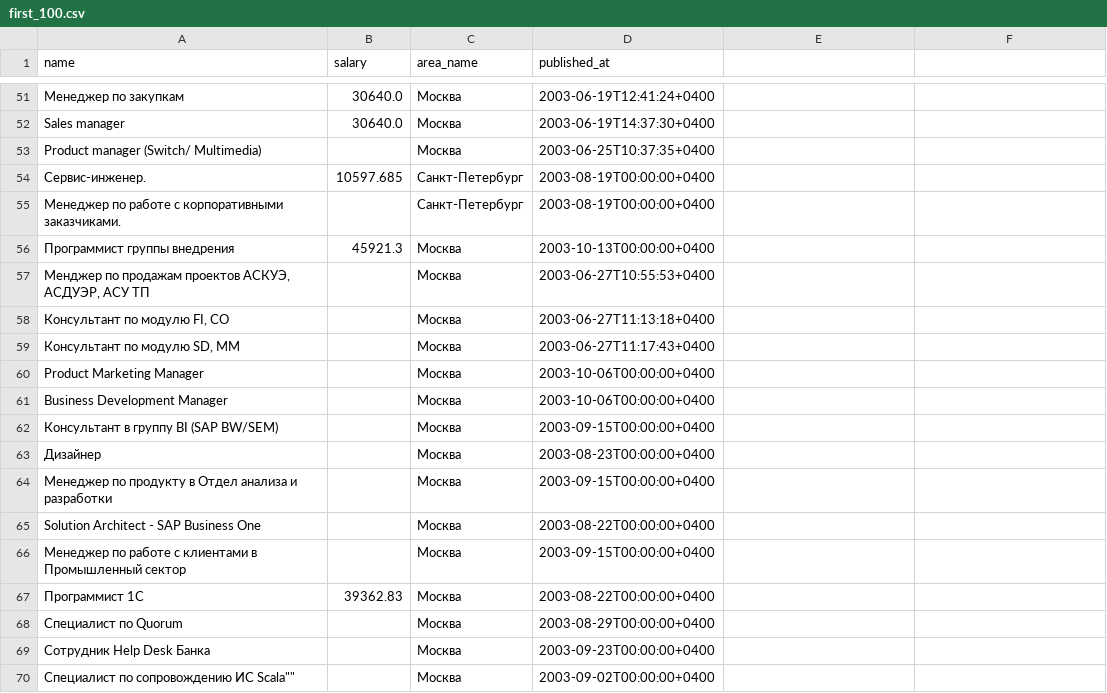
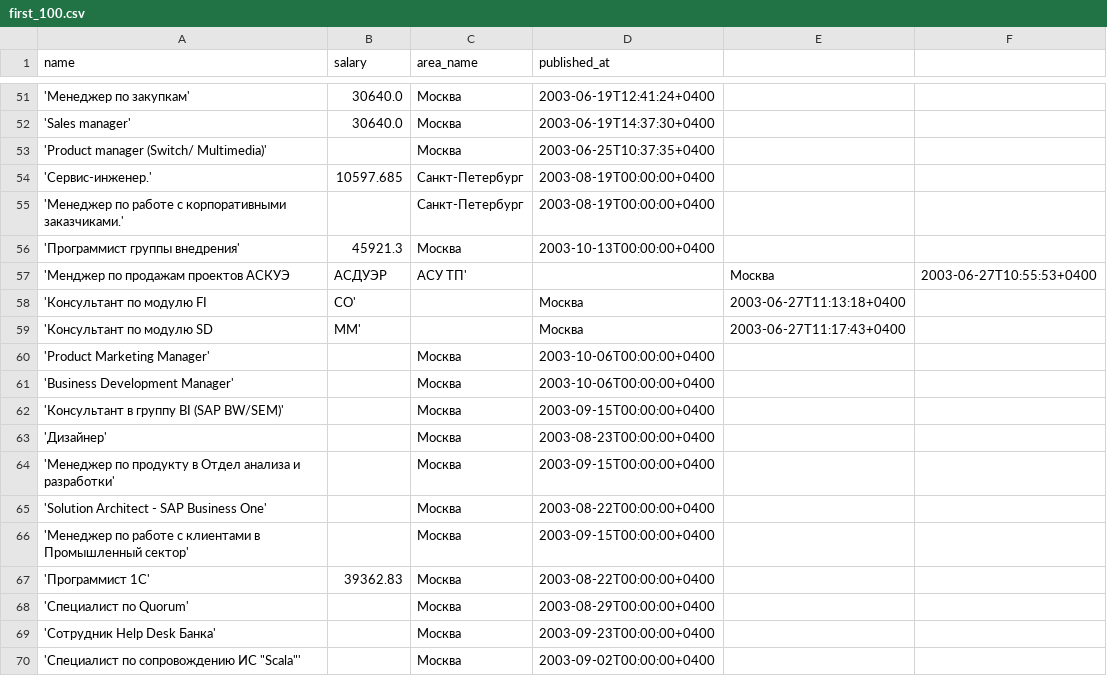
Before and after one commit to flywalk4/report_3_shalimov, a CSV file: first_100.csv, drawn as a sheet; only a part is shown, gaps mark what is left out; the diff covers the shown part only.

```diff
--- a/first_100.csv
+++ b/first_100.csv
@@ -51,20 +51,20 @@ name,salary,area_name,published_at
-"Менеджер по закупкам",30640.0,Москва,2003-06-19T12:41:24+0400
-"Sales manager",30640.0,Москва,2003-06-19T14:37:30+0400
-"Product manager (Switch/ Multimedia)",,Москва,2003-06-25T10:37:35+0400
-"Сервис-инженер.",10597.685,Санкт-Петербург,2003-08-19T00:00:00+0400
-"Менеджер по работе с корпоративными заказчиками.",,Санкт-Петербург,2003-08-19T00:00:00+0400
-"Программист группы внедрения",45921.3,Москва,2003-10-13T00:00:00+0400
-"Менджер по продажам  проектов АСКУЭ, АСДУЭР, АСУ ТП",,Москва,2003-06-27T10:55:53+0400
-"Консультант по модулю FI, СО",,Москва,2003-06-27T11:13:18+0400
-"Консультант по модулю SD, ММ",,Москва,2003-06-27T11:17:43+0400
-"Product Marketing Manager",,Москва,2003-10-06T00:00:00+0400
-"Business Development Manager",,Москва,2003-10-06T00:00:00+0400
-"Консультант в группу BI (SAP BW/SEM)",,Москва,2003-09-15T00:00:00+0400
-"Дизайнер",,Москва,2003-08-23T00:00:00+0400
-"Менеджер по продукту в Отдел анализа и разработки",,Москва,2003-09-15T00:00:00+0400
-"Solution Architect -  SAP Business One",,Москва,2003-08-22T00:00:00+0400
-"Менеджер по работе с клиентами  в Промышленный сектор",,Москва,2003-09-15T00:00:00+0400
-"Программист 1С",39362.83,Москва,2003-08-22T00:00:00+0400
-"Специалист по Quorum",,Москва,2003-08-29T00:00:00+0400
-"Сотрудник Help Desk Банка",,Москва,2003-09-23T00:00:00+0400
-"Специалист по сопровождению ИС "Scala"",,Москва,2003-09-02T00:00:00+0400
+'Менеджер по закупкам',30640.0,Москва,2003-06-19T12:41:24+0400
+'Sales manager',30640.0,Москва,2003-06-19T14:37:30+0400
+'Product manager (Switch/ Multimedia)',,Москва,2003-06-25T10:37:35+0400
+'Сервис-инженер.',10597.685,Санкт-Петербург,2003-08-19T00:00:00+0400
+'Менеджер по работе с корпоративными заказчиками.',,Санкт-Петербург,2003-08-19T00:00:00+0400
+'Программист группы внедрения',45921.3,Москва,2003-10-13T00:00:00+0400
+'Менджер по продажам  проектов АСКУЭ, АСДУЭР, АСУ ТП',,Москва,2003-06-27T10:55:53+0400
+'Консультант по модулю FI, СО',,Москва,2003-06-27T11:13:18+0400
+'Консультант по модулю SD, ММ',,Москва,2003-06-27T11:17:43+0400
+'Product Marketing Manager',,Москва,2003-10-06T00:00:00+0400
+'Business Development Manager',,Москва,2003-10-06T00:00:00+0400
+'Консультант в группу BI (SAP BW/SEM)',,Москва,2003-09-15T00:00:00+0400
+'Дизайнер',,Москва,2003-08-23T00:00:00+0400
+'Менеджер по продукту в Отдел анализа и разработки',,Москва,2003-09-15T00:00:00+0400
+'Solution Architect -  SAP Business One',,Москва,2003-08-22T00:00:00+0400
+'Менеджер по работе с клиентами  в Промышленный сектор',,Москва,2003-09-15T00:00:00+0400
+'Программист 1С',39362.83,Москва,2003-08-22T00:00:00+0400
+'Специалист по Quorum',,Москва,2003-08-29T00:00:00+0400
+'Сотрудник Help Desk Банка',,Москва,2003-09-23T00:00:00+0400
+'Специалист по сопровождению ИС "Scala"',,Москва,2003-09-02T00:00:00+0400
```
Also changed, not shown: 103 edited cells elsewhere in this file.
